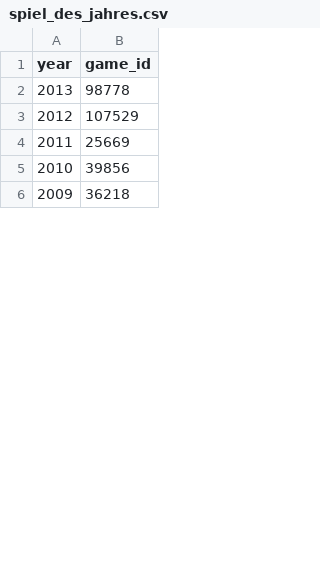
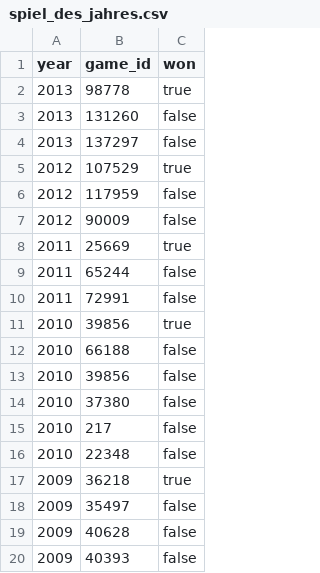
Before and after one commit to rasmusgreve/BoardGameGeek, a CSV file: BoardGameGeek/spiel_des_jahres.csv, drawn as a sheet; only a part is shown; addresses are those after the commit; the diff covers the shown part only; the diff names each change by its address in the sheet, - before the commit and + after, or states it on an @@ line.

Commit message:
Updated spiel des jahres to include nominations

```diff
--- a/BoardGameGeek/spiel_des_jahres.csv
+++ b/BoardGameGeek/spiel_des_jahres.csv
+column C (won), row 2: true; row 5: true; row 8: true; row 11: true; row 17: true
+row 3: 2013 | 131260 | false
+row 4: 2013 | 137297 | false
+row 6: 2012 | 117959 | false
+row 7: 2012 | 90009 | false
+row 9: 2011 | 65244 | false
+row 10: 2011 | 72991 | false
+row 12: 2010 | 66188 | false
+row 13: 2010 | 39856 | false
+row 14: 2010 | 37380 | false
+row 15: 2010 | 217 | false
+row 16: 2010 | 22348 | false
+row 18: 2009 | 35497 | false
+row 19: 2009 | 40628 | false
+row 20: 2009 | 40393 | false
```
Also changed, not shown: 13 added rows and 27 removed rows elsewhere in this file, 1 other file.
